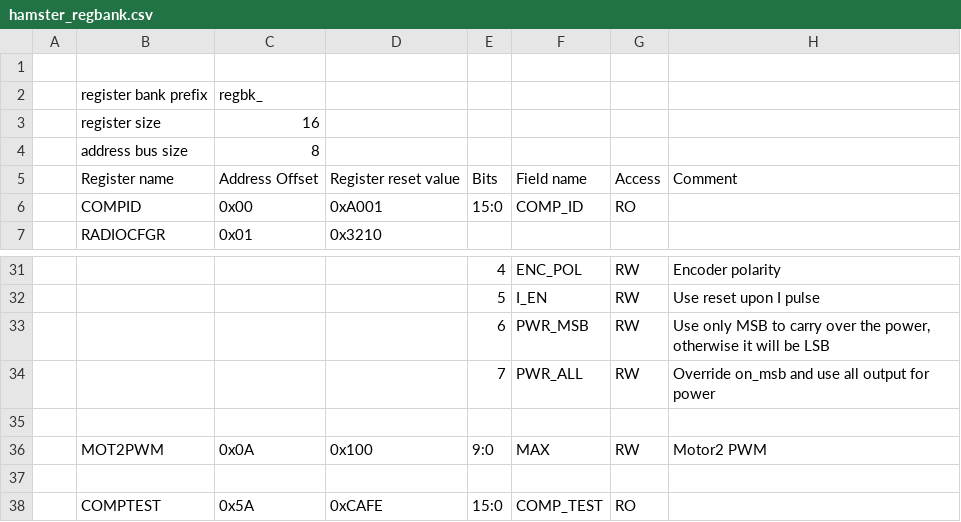
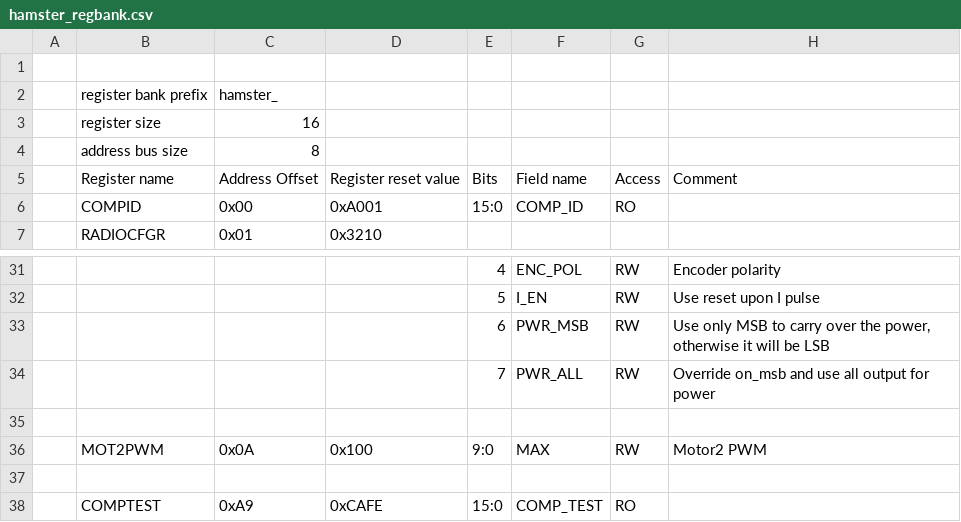
Before and after one commit to suzizecat/Hamster, a CSV file: peripherals/regbank/definition/hamster_regbank.csv, drawn as a sheet; only a part is shown, gaps mark what is left out.

Commit message:
Improve verif and renambe regbank

```diff
--- a/peripherals/regbank/definition/hamster_regbank.csv
+++ b/peripherals/regbank/definition/hamster_regbank.csv
@@ -1,3 +1,3 @@
 ,,,,,,,
-,register bank prefix,regbk_,,,,,
+,register bank prefix,hamster_,,,,,
 ,register size,16,,,,,
@@ -37,2 +37,2 @@
 ,,,,,,,
-,COMPTEST,0x5A,0xCAFE,15:0,COMP_TEST,RO,
+,COMPTEST,0xA9,0xCAFE,15:0,COMP_TEST,RO,
```
Also changed, not shown: 10 other files.
